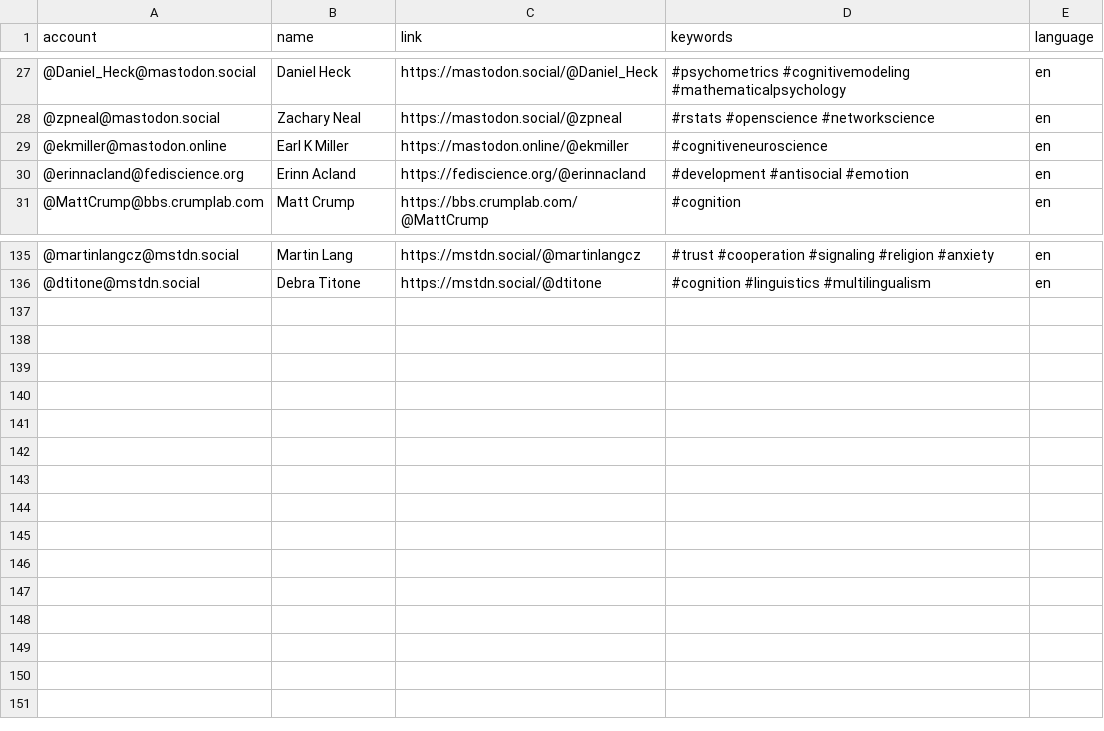
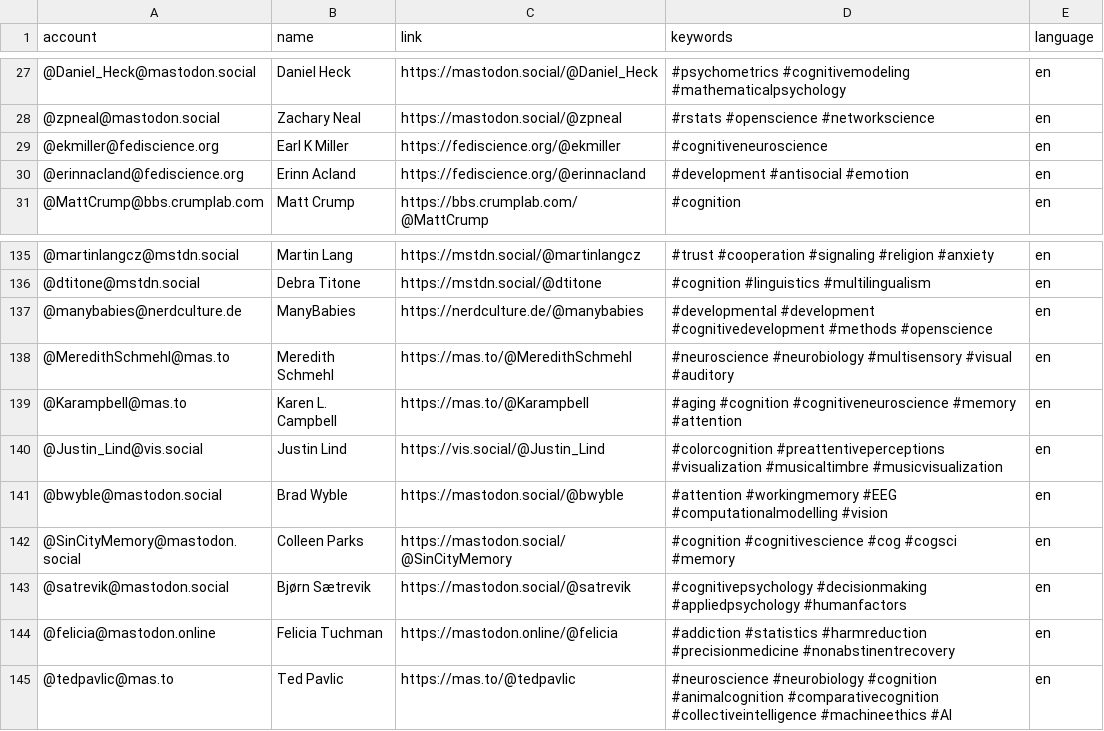
Before and after one commit to kaitclark/mastodon-psychology, a CSV file: resources/users.csv, drawn as a sheet; only a part is shown, gaps mark what is left out.

Commit message:
Update users.csv

```diff
--- a/resources/users.csv
+++ b/resources/users.csv
@@ -28,3 +28,3 @@ account,name,link,keywords,language
 @zpneal@mastodon.social,Zachary Neal,https://mastodon.social/@zpneal,#rstats #openscience #networkscience,en
-@ekmiller@mastodon.online,Earl K Miller,https://mastodon.online/@ekmiller,#cognitiveneuroscience,en
+@ekmiller@fediscience.org,Earl K Miller,https://fediscience.org/@ekmiller,#cognitiveneuroscience,en
 @erinnacland@fediscience.org,Erinn Acland,https://fediscience.org/@erinnacland,#development #antisocial #emotion,en
@@ -136 +136,10 @@ account,name,link,keywords,language
 @dtitone@mstdn.social,Debra Titone,https://mstdn.social/@dtitone,#cognition #linguistics #multilingualism,en
+@manybabies@nerdculture.de,ManyBabies,https://nerdculture.de/@manybabies,#developmental #development #cognitivedevelopment #methods #openscience,en
+@MeredithSchmehl@mas.to,Meredith Schmehl,https://mas.to/@MeredithSchmehl,#neuroscience #neurobiology #multisensory #visual #auditory,en
+@Karampbell@mas.to,Karen L. Campbell,https://mas.to/@Karampbell,#aging #cognition #cognitiveneuroscience #memory #attention,en
+@Justin_Lind@vis.social,Justin Lind,https://vis.social/@Justin_Lind,#colorcognition #preattentiveperceptions #visualization #musicaltimbre #musicvisualization,en
+@bwyble@mastodon.social,Brad Wyble,https://mastodon.social/@bwyble,#attention #workingmemory #EEG #computationalmodelling #vision,en
+@SinCityMemory@mastodon.social,Colleen Parks,https://mastodon.social/@SinCityMemory,#cognition #cognitivescience #cog #cogsci #memory,en
+@satrevik@mastodon.social,Bjørn Sætrevik,https://mastodon.social/@satrevik,#cognitivepsychology #decisionmaking #appliedpsychology #humanfactors,en
+@felicia@mastodon.online,Felicia Tuchman,https://mastodon.online/@felicia,#addiction #statistics #harmreduction #precisionmedicine #nonabstinentrecovery,en
+@tedpavlic@mas.to,Ted Pavlic,https://mas.to/@tedpavlic,#neuroscience #neurobiology #cognition #animalcognition #comparativecognition #collectiveintelligence #machineethics #AI,en
```
